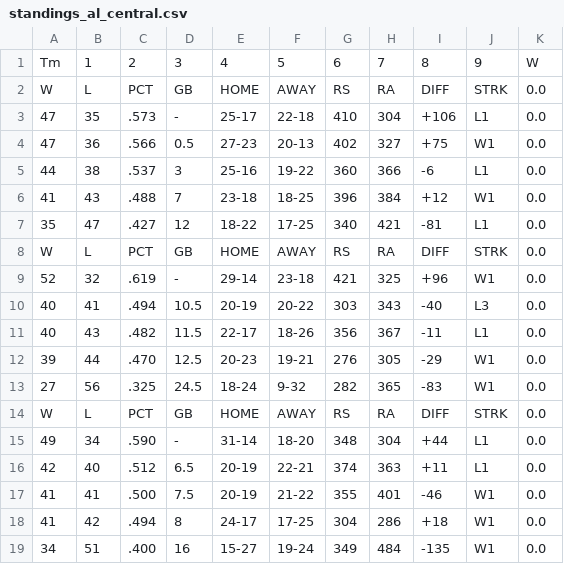
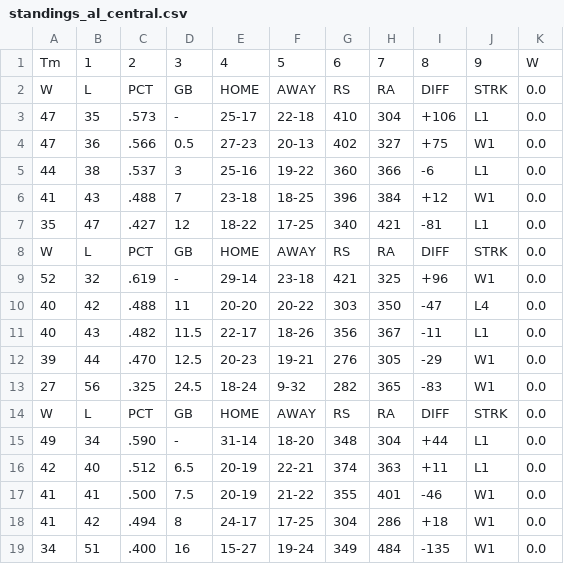
Before and after one commit to jjesse/baseball_stats, a CSV file: docs/standings_al_central.csv, drawn as a sheet.

```diff
--- a/docs/standings_al_central.csv
+++ b/docs/standings_al_central.csv
@@ -9,3 +9,3 @@ W,L,PCT,GB,HOME,AWAY,RS,RA,DIFF,STRK,0.0
 52,32,.619,-,29-14,23-18,421,325,+96,W1,0.0
-40,41,.494,10.5,20-19,20-22,303,343,-40,L3,0.0
+40,42,.488,11,20-20,20-22,303,350,-47,L4,0.0
 40,43,.482,11.5,22-17,18-26,356,367,-11,L1,0.0
```
Also changed, not shown: docs/standings_all.csv, docs/standings_nl_east.csv, 8 other files.
